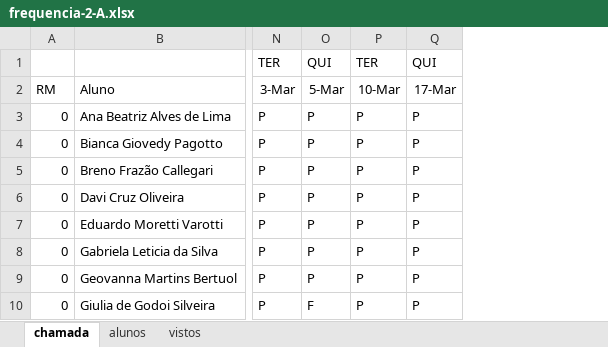
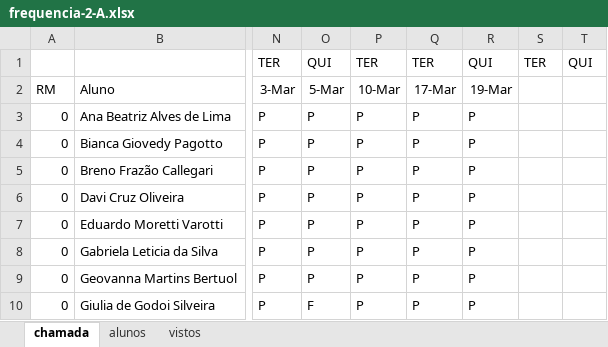
Before and after one commit to wellifabio/senai2026, an Excel workbook: ds/turmas/1DES_A/frequencia-2-A.xlsx, sheet chamada, drawn as a sheet; only a part is shown, gaps mark what is left out; values as stored, in another font and other column widths than the file's, no borders; conditional formats not drawn; the diff names each change by its address in the sheet, - before the commit and + after, or states it on an @@ line.

```diff
--- a/ds/turmas/1DES_A/frequencia-2-A.xlsx (sheet chamada)
+++ b/ds/turmas/1DES_A/frequencia-2-A.xlsx (sheet chamada)
+column R, rows 1-10: QUI | 19-Mar | P | P | P | P | P | P | P | P
+column S, row 1: TER
+column T, row 1: QUI
-Q1: QUI
+Q1: TER
```
Also changed, not shown: 14 other files.
